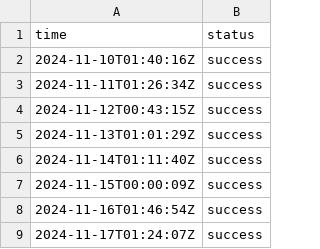
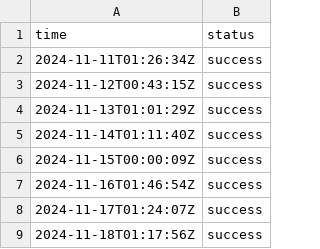
Before and after one commit to jln-brtn/statusbase-reborn, a CSV file: ci/logs/fr-google.csv, drawn as a sheet; only a part is shown; the shorter side is filled out with more unchanged rows.

```diff
--- a/ci/logs/fr-google.csv
+++ b/ci/logs/fr-google.csv
@@ -1,3 +1,2 @@
 time,status
-2024-11-10T01:40:16Z,success
 2024-11-11T01:26:34Z,success
```
Also changed, not shown: ci/logs/fr-hugging-face.csv, ci/logs/fr-mistral-ai.csv, 3 other files.
